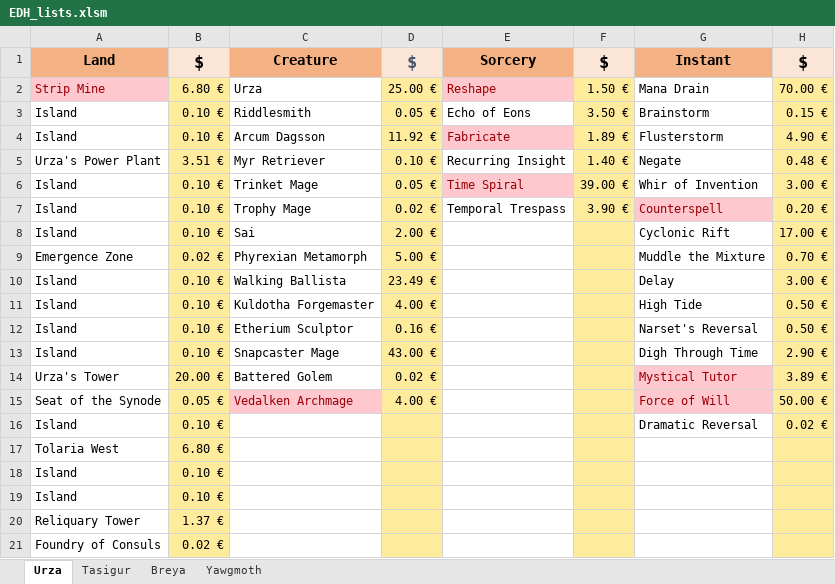
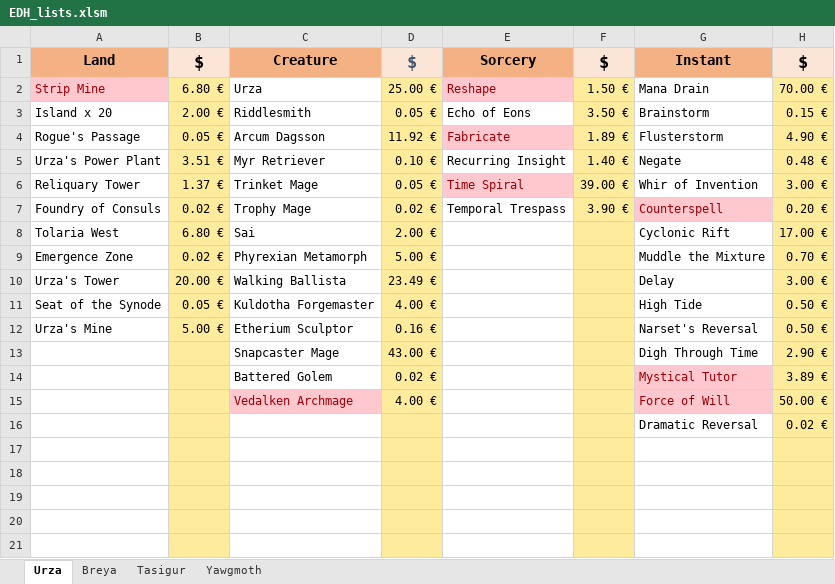
Before and after one commit to NytraOG/MkmUpdater, an Excel workbook: EDH_lists.xlsm, sheet Urza, drawn as a sheet; only a part is shown; values as stored, in another font and other column widths than the file's, no borders; the diff covers the shown part only; the diff names each change by its address in the sheet, - before the commit and + after, or states it on an @@ line.

```diff
--- a/EDH_lists.xlsm (sheet Urza)
+++ b/EDH_lists.xlsm (sheet Urza)
@@ sheet tab order changed: Urza | Breya | Tasigur | Yawgmoth @@
-A3: Island
+A3: Island x 20
-B3: 0.10 €
+B3: 2.00 €
-A4: Island
+A4: Rogue's Passage
-B4: 0.10 €
+B4: 0.05 €
-A6: Island
+A6: Reliquary Tower
-B6: 0.10 €
+B6: 1.37 €
-A7: Island
+A7: Foundry of Consuls
-B7: 0.10 €
+B7: 0.02 €
-A8: Island
+A8: Tolaria West
-B8: 0.10 €
+B8: 6.80 €
-A10: Island
+A10: Urza's Tower
-B10: 0.10 €
+B10: 20.00 €
-A11: Island
+A11: Seat of the Synode
-B11: 0.10 €
+B11: 0.05 €
-A12: Island
+A12: Urza's Mine
-B12: 0.10 €
+B12: 5.00 €
-A13: Island
+A13: (empty)
-B13: 0.10 €
+B13: (empty)
-A14: Urza's Tower
+A14: (empty)
-B14: 20.00 €
+B14: (empty)
-A15: Seat of the Synode
+A15: (empty)
-B15: 0.05 €
+B15: (empty)
-A16: Island
+A16: (empty)
-B16: 0.10 €
+B16: (empty)
-A17: Tolaria West
+A17: (empty)
-B17: 6.80 €
+B17: (empty)
-A18:A19: Island
+A18:A19: (empty)
-B18:B19: 0.10 €
+B18:B19: (empty)
-A20: Reliquary Tower
+A20: (empty)
-B20: 1.37 €
+B20: (empty)
-A21: Foundry of Consuls
+A21: (empty)
-B21: 0.02 €
+B21: (empty)
```
Also changed, not shown: 6 added rows, 6 removed rows, 12 edited cells and cell formats elsewhere in this sheet, sheet Yawgmoth, sheet Tasigur, sheet Breya, 12 other files.
